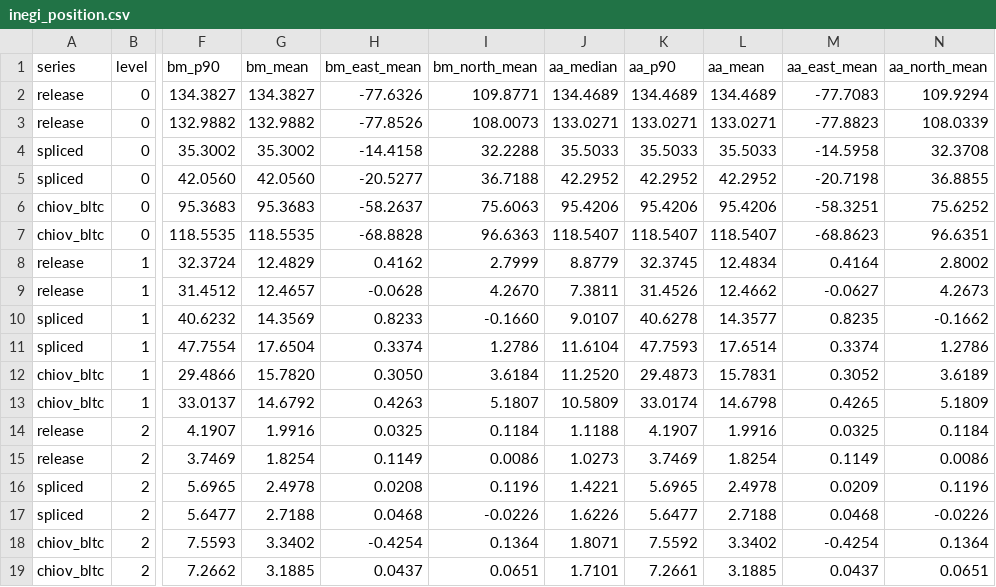
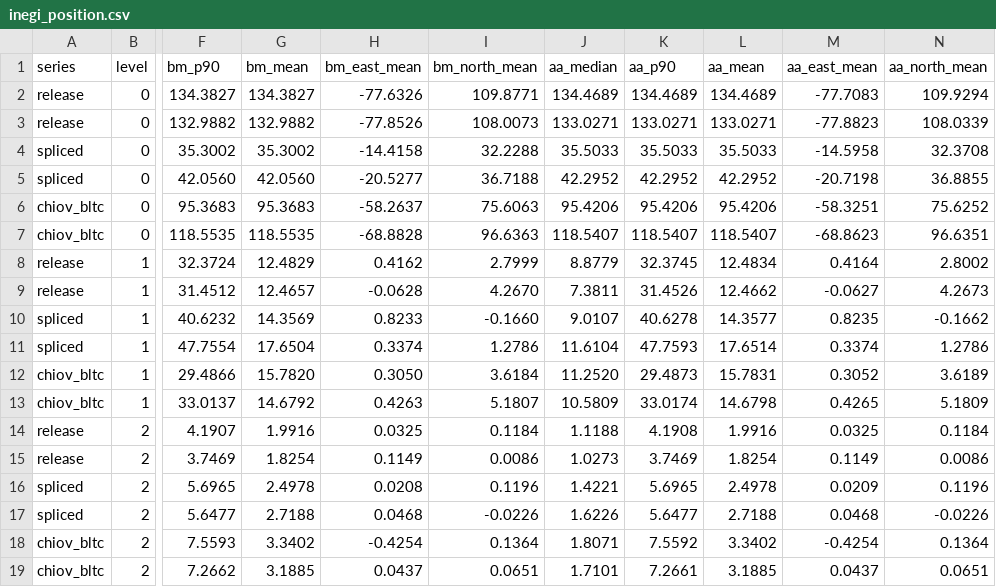
Before and after one commit to ohall2/world-population-centroids, a CSV file: docs/validation/inegi_position.csv, drawn as a sheet; only a part is shown, gaps mark what is left out; the diff names each change by its address in the sheet, - before the commit and + after, or states it on an @@ line.

```diff
--- a/docs/validation/inegi_position.csv
+++ b/docs/validation/inegi_position.csv
-K14 (aa_p90): 4.1907
+K14 (aa_p90): 4.1908
```
Also changed, not shown: docs/validation/census_change.csv, docs/validation/geostat_change.csv, 20 other files.
